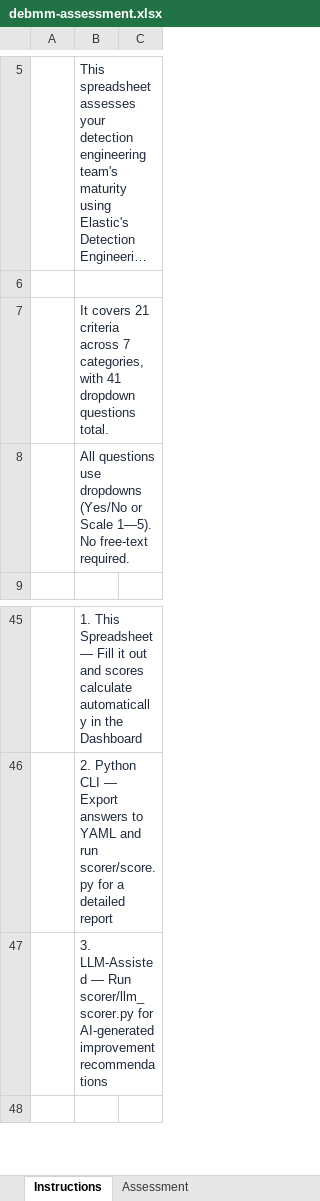
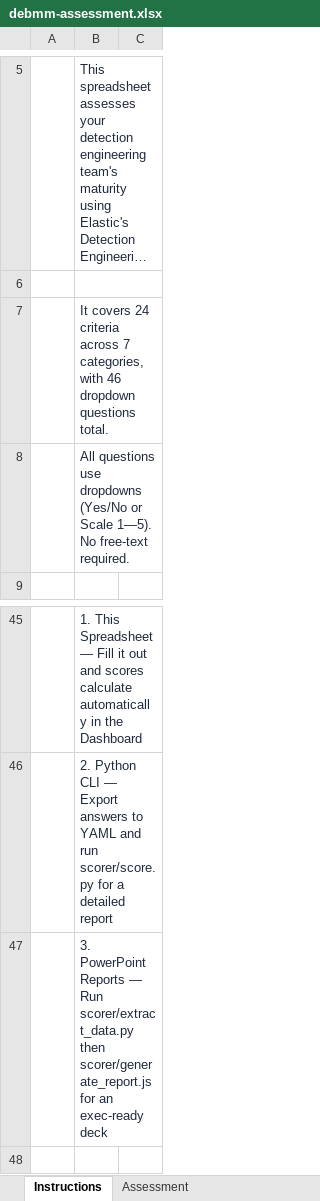
Before and after one commit to InfoSecJay/debmm-assessment, an Excel workbook: templates/debmm-assessment.xlsx, sheet Instructions, drawn as a sheet; only a part is shown, gaps mark what is left out; long unchanged cells end in …; values as stored, in another font and other column widths than the file's, no borders; the diff names each change by its address in the sheet, - before the commit and + after, or states it on an @@ line.

Commit message:
Fix five spreadsheet credibility bugs
- Drop the stale scorer/llm_scorer.py reference from the Instructions
  tab (the script was deleted in 7b33c08) and replace it with the
  PowerPoint reports path that actually exists.

- Update criterion/question counts on the Instructions tab to 24/46
  to match the v2 questionnaire (was 21/41, off by five since the
  questionnaire was expanded in d80e32b).

- Reconcile tier scores between the Dashboard and Report Data tabs.
  Both now average criterion scores rather than raw question scores;
  the prior Report Data formula weighted criteria by their question
  count, producing different tier totals than the Dashboard for the
  same workbook (e.g. Foundation showed 4.19 on one tab and 3.88 on
  the other). Defer the Table 2 score formulas until after Table 3
  is built so they can reference the criterion cells.

- Format the Report Data Date cell as yyyy-mm-dd so it displays the
  date instead of the underlying Excel serial number.

- Align the Defined level boundary in level_formula with the 3.0
  pass threshold. The previous boundary at 2.5 produced the
  contradiction "score 2.50 / level Defined / status Below Target"
  on the Dashboard; the boundary now matches the rubric and the
  status formula.

```diff
--- a/templates/debmm-assessment.xlsx (sheet Instructions)
+++ b/templates/debmm-assessment.xlsx (sheet Instructions)
-B7: It covers 21 criteria across 7 categories, with 41 dropdown questions…
+B7: It covers 24 criteria across 7 categories, with 46 dropdown questions…
-B47: 3. LLM-Assisted — Run scorer/llm_scorer.py for AI-generated improvement recommendations
+B47: 3. PowerPoint Reports — Run scorer/extract_data.py then scorer/generate_report.js for an exec-ready deck
```
Also changed, not shown: sheet Report Data, sheet Results Dashboard, 1 other file.
